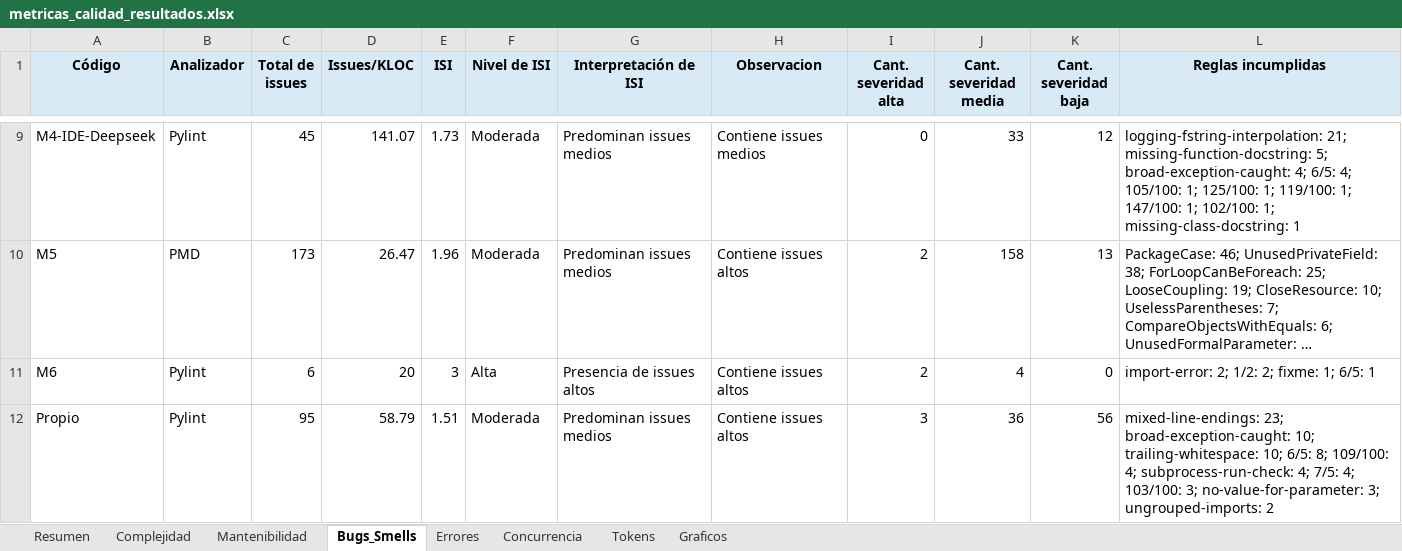
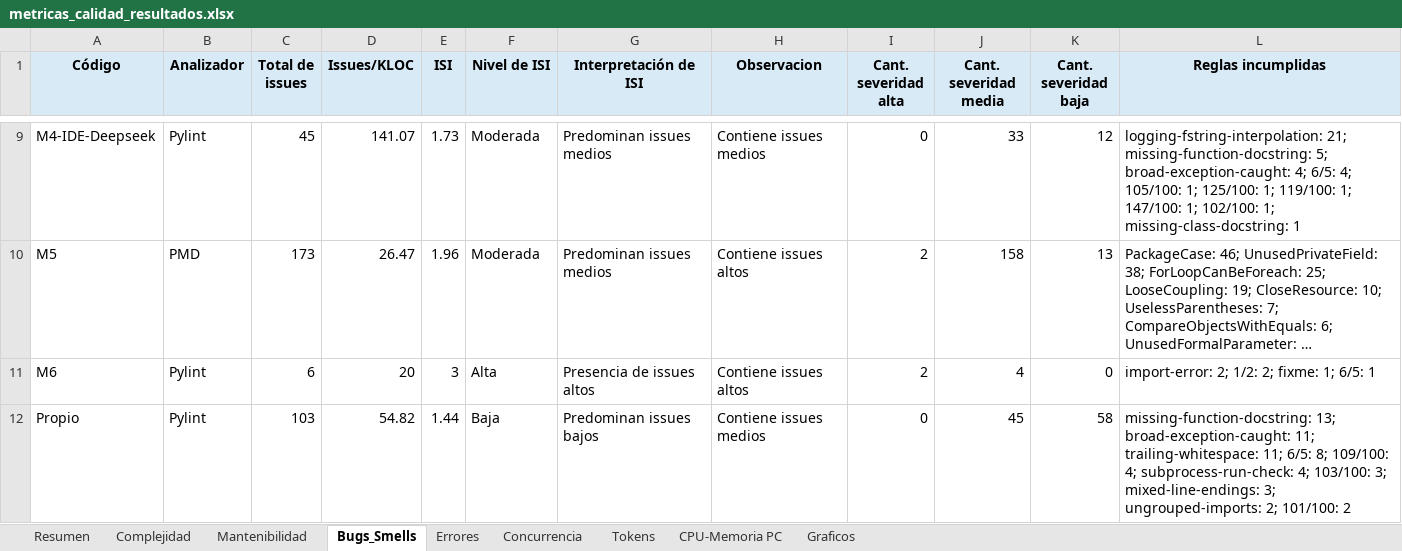
Before and after one commit to soa-pc-unlam/proyecto_code_ia, an Excel workbook: medidor de metricas/automatizacion_completa/metricas_calidad_resultados.xlsx, sheet Bugs_Smells, drawn as a sheet; only a part is shown, gaps mark what is left out; long unchanged cells end in …; values as stored, in another font and other column widths than the file's, no borders; the diff names each change by its address in the sheet, - before the commit and + after, or states it on an @@ line.

```diff
--- a/medidor de metricas/automatizacion_completa/metricas_calidad_resultados.xlsx (sheet Bugs_Smells)
+++ b/medidor de metricas/automatizacion_completa/metricas_calidad_resultados.xlsx (sheet Bugs_Smells)
+sheet tab: CPU-Memoria PC
-C12 (Total de issues): 95
+C12 (Total de issues): 103
-D12 (Issues/KLOC): 58.79
+D12 (Issues/KLOC): 54.82
-E12 (ISI): 1.51
+E12 (ISI): 1.44
-F12 (Nivel de ISI): Moderada
+F12 (Nivel de ISI): Baja
-G12 (Interpretación de ISI): Predominan issues medios
+G12 (Interpretación de ISI): Predominan issues bajos
-H12 (Observacion): Contiene issues altos
+H12 (Observacion): Contiene issues medios
-I12 (Cant. severidad alta): 3
+I12 (Cant. severidad alta): 0
-J12 (Cant. severidad media): 36
+J12 (Cant. severidad media): 45
-K12 (Cant. severidad baja): 56
+K12 (Cant. severidad baja): 58
-L12 (Reglas incumplidas): mixed-line-endings: 23; broad-exception-caught: 10; trailing-whitespace: 10; 6/5: 8; 109/100: 4; subprocess-run-check: 4; 7/5: 4; 103/100: 3; no-value-for-parameter: 3; ungrouped-imports: 2
+L12 (Reglas incumplidas): missing-function-docstring: 13; broad-exception-caught: 11; trailing-whitespace: 11; 6/5: 8; 109/100: 4; subprocess-run-check: 4; 103/100: 3; mixed-line-endings: 3; ungrouped-imports: 2; 101/100: 2
```
Also changed, not shown: sheet Complejidad, sheet Resumen, sheet Errores, sheet Mantenibilidad, medidor de metricas/automatizacion_completa/datos_entrada/datos_entrada.xlsx, 11 other files.
